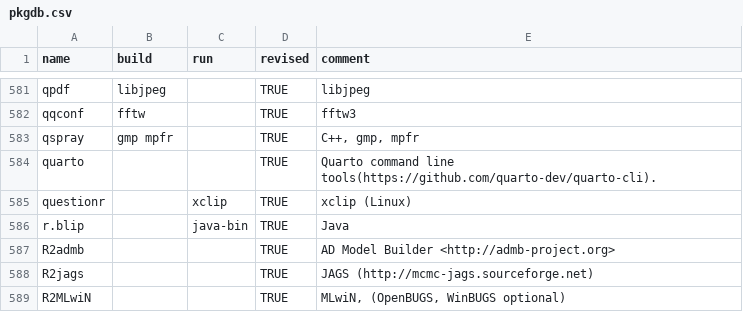
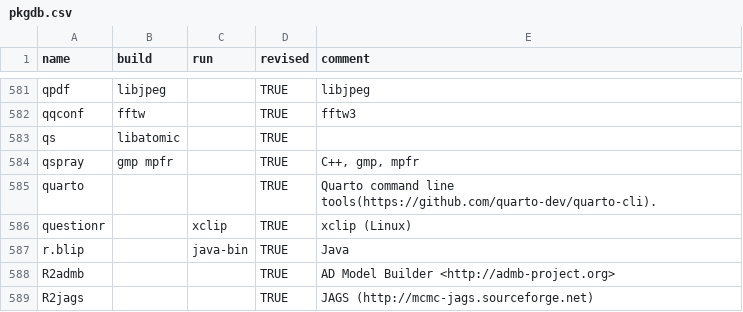
Before and after one commit to cran4linux/sysreqs, a CSV file: pkgdb.csv, drawn as a sheet; only a part is shown, gaps mark what is left out; the shorter side is filled out with more unchanged rows; the diff names each change by its address in the sheet, - before the commit and + after, or states it on an @@ line.

```diff
--- a/pkgdb.csv
+++ b/pkgdb.csv
+row 583: qs | libatomic |  | TRUE
```
Also changed, not shown: sysreqs.csv.
